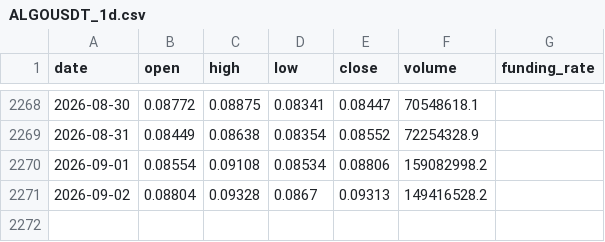
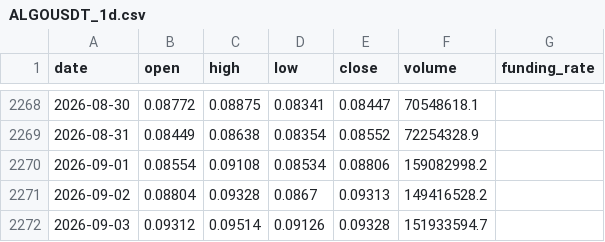
Before and after one commit to IngSanto/ShortTradingBot, a CSV file: data/cripto/ALGOUSDT_1d.csv, drawn as a sheet; only a part is shown, gaps mark what is left out; the diff names each change by its address in the sheet, - before the commit and + after, or states it on an @@ line.

```diff
--- a/data/cripto/ALGOUSDT_1d.csv
+++ b/data/cripto/ALGOUSDT_1d.csv
+row 2272: 2026-09-03 | 0.09312 | 0.09514 | 0.09126 | 0.09328 | 151933594.7
```
Also changed, not shown: data/cripto/ARBUSDT_1d.csv, data/cripto/DOGEUSDT_1d.csv, 38 other files.
